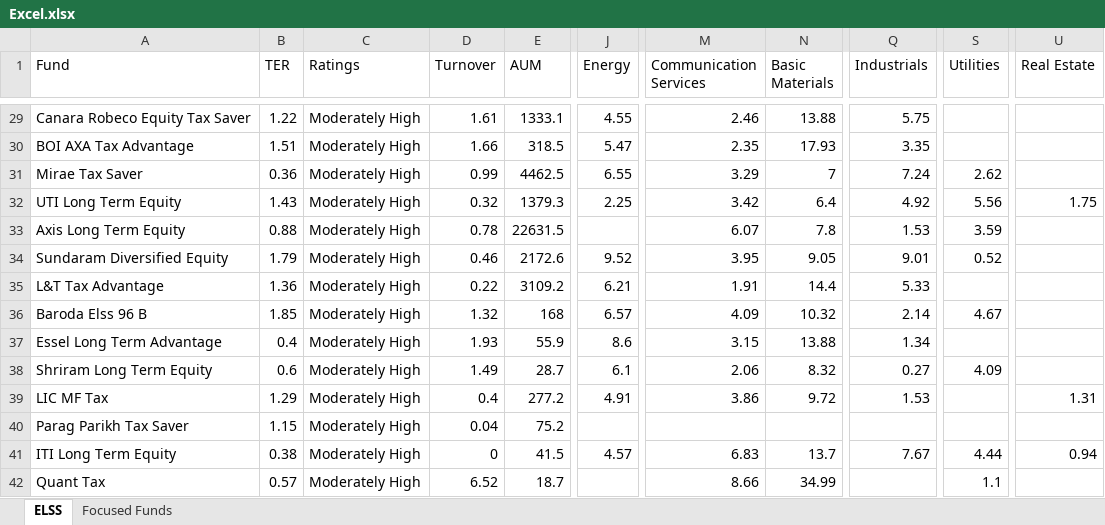
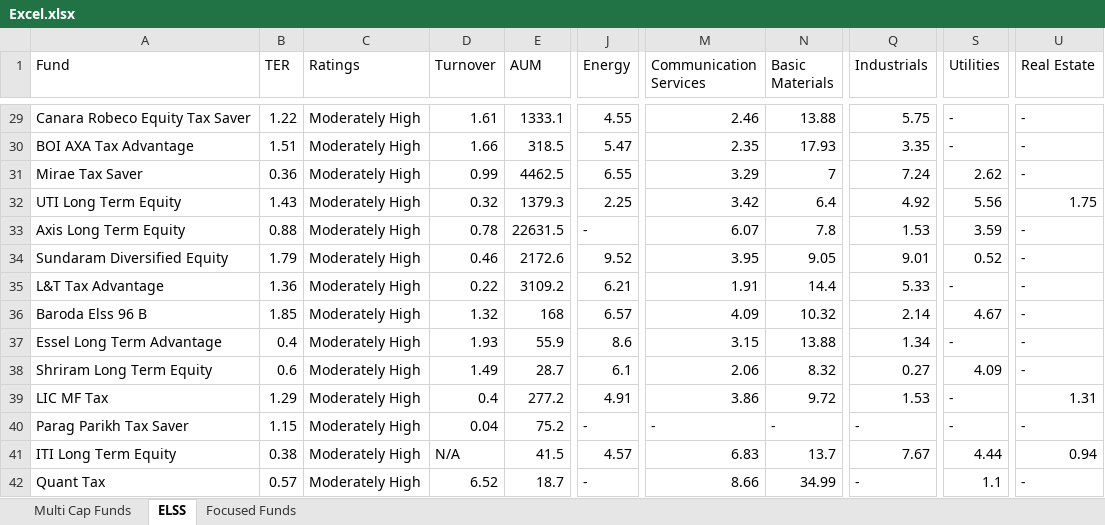
Before and after one commit to puneet222/investment-analysis, an Excel workbook: Excel.xlsx, sheet ELSS, drawn as a sheet; only a part is shown, gaps mark what is left out; values as stored, in another font and other column widths than the file's, no cell formats; the diff covers the shown part only; the diff names each change by its address in the sheet, - before the commit and + after, or states it on an @@ line.

Commit message:
Add NA for null values | add notification for each fund

```diff
--- a/Excel.xlsx (sheet ELSS)
+++ b/Excel.xlsx (sheet ELSS)
+sheet tab: Multi Cap Funds
-S29:S30 (Utilities): (empty)
+S29:S30 (Utilities): -
-U29:U31 (Real Estate): (empty)
+U29:U31 (Real Estate): -
-J33 (Energy): (empty)
+J33 (Energy): -
-U33:U38 (Real Estate): (empty)
+U33:U38 (Real Estate): -
-S35 (Utilities): (empty)
+S35 (Utilities): -
-S37 (Utilities): (empty)
+S37 (Utilities): -
-S39:S40 (Utilities): (empty)
+S39:S40 (Utilities): -
-J40 (Energy): (empty)
+J40 (Energy): -
-M40 (Communication Services): (empty)
+M40 (Communication Services): -
-N40 (Basic Materials): (empty)
+N40 (Basic Materials): -
-Q40 (Industrials): (empty)
+Q40 (Industrials): -
-U40 (Real Estate): (empty)
+U40 (Real Estate): -
-D41 (Turnover): 0
+D41 (Turnover): N/A
-J42 (Energy): (empty)
+J42 (Energy): -
-Q42 (Industrials): (empty)
+Q42 (Industrials): -
-U42 (Real Estate): (empty)
+U42 (Real Estate): -
```
Also changed, not shown: 34 edited cells elsewhere in this sheet, sheet Focused Funds, cell formats, 6 other files.
